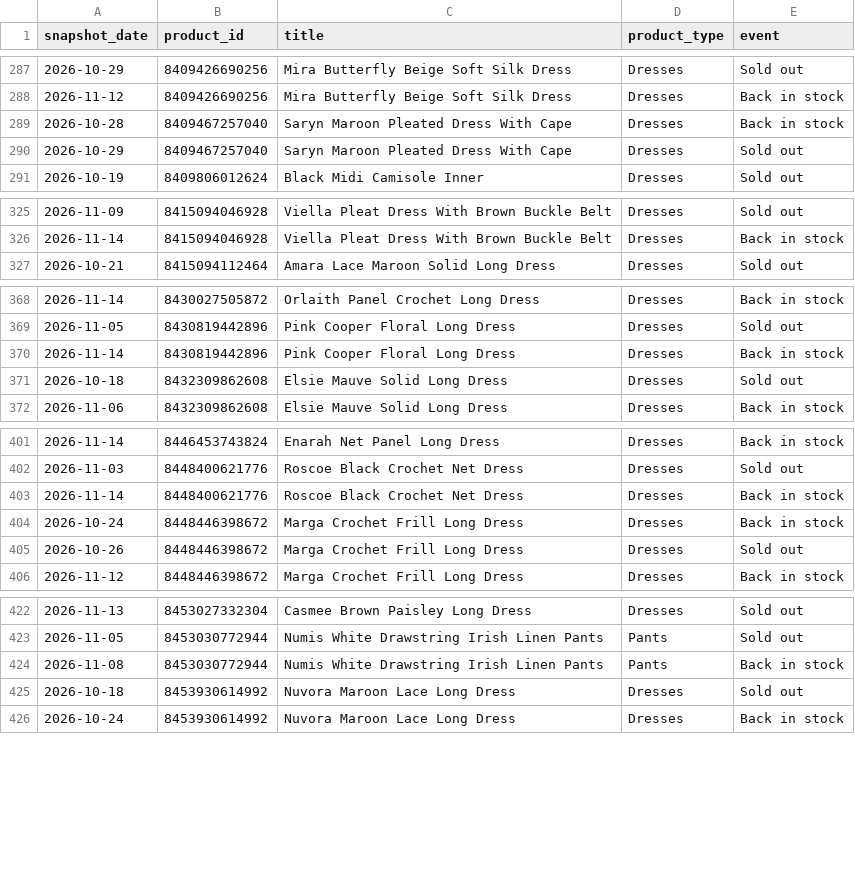
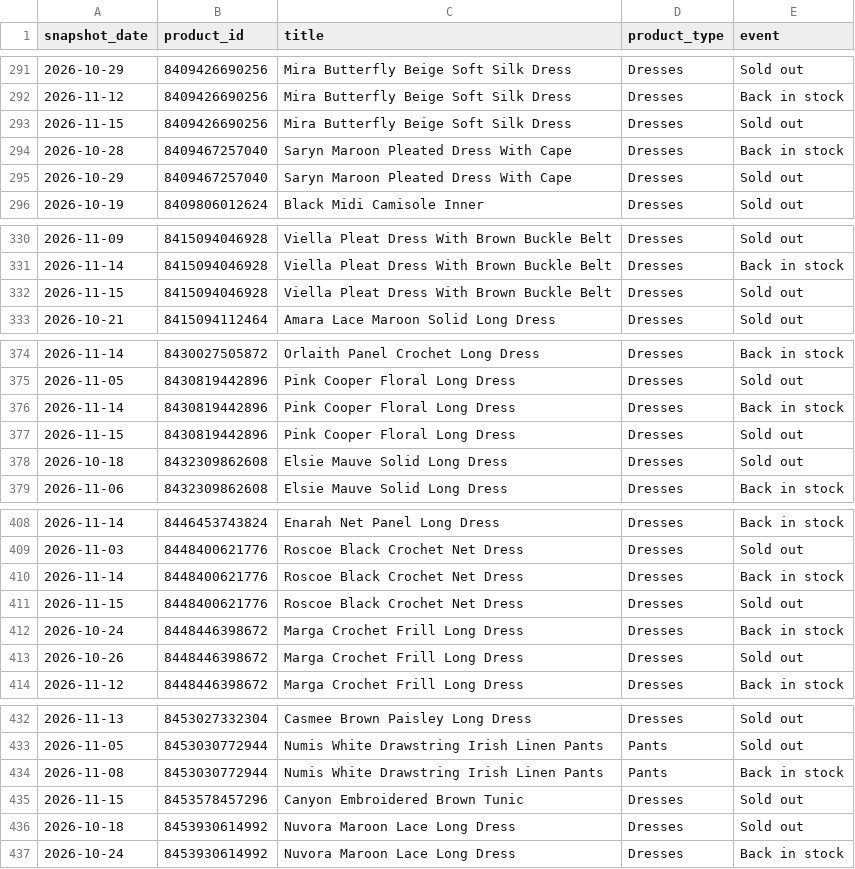
Before and after one commit to nimra-maker/price-intelligence-pipeline, a CSV file: data/export/stock_changes.csv, drawn as a sheet; only a part is shown, gaps mark what is left out; the diff covers the shown part only.

```diff
--- a/data/export/stock_changes.csv
+++ b/data/export/stock_changes.csv
@@ -288,2 +292,3 @@
 2026-11-12,8409426690256,Mira Butterfly Beige Soft Silk Dress,Dresses,Back in stock
+2026-11-15,8409426690256,Mira Butterfly Beige Soft Silk Dress,Dresses,Sold out
 2026-10-28,8409467257040,Saryn Maroon Pleated Dress With Cape,Dresses,Back in stock
@@ -326,2 +331,3 @@
 2026-11-14,8415094046928,Viella Pleat Dress With Brown Buckle Belt,Dresses,Back in stock
+2026-11-15,8415094046928,Viella Pleat Dress With Brown Buckle Belt,Dresses,Sold out
 2026-10-21,8415094112464,Amara Lace Maroon Solid Long Dress,Dresses,Sold out
@@ -370,2 +376,3 @@
 2026-11-14,8430819442896,Pink Cooper Floral Long Dress,Dresses,Back in stock
+2026-11-15,8430819442896,Pink Cooper Floral Long Dress,Dresses,Sold out
 2026-10-18,8432309862608,Elsie Mauve Solid Long Dress,Dresses,Sold out
@@ -403,2 +410,3 @@
 2026-11-14,8448400621776,Roscoe Black Crochet Net Dress,Dresses,Back in stock
+2026-11-15,8448400621776,Roscoe Black Crochet Net Dress,Dresses,Sold out
 2026-10-24,8448446398672,Marga Crochet Frill Long Dress,Dresses,Back in stock
@@ -424,2 +434,3 @@
 2026-11-08,8453030772944,Numis White Drawstring Irish Linen Pants,Pants,Back in stock
+2026-11-15,8453578457296,Canyon Embroidered Brown Tunic,Dresses,Sold out
 2026-10-18,8453930614992,Nuvora Maroon Lace Long Dress,Dresses,Sold out
```
Also changed, not shown: 8 added rows elsewhere in this file, data/export/daily_summary.csv, data/export/new_arrivals.csv, 2 other files.
